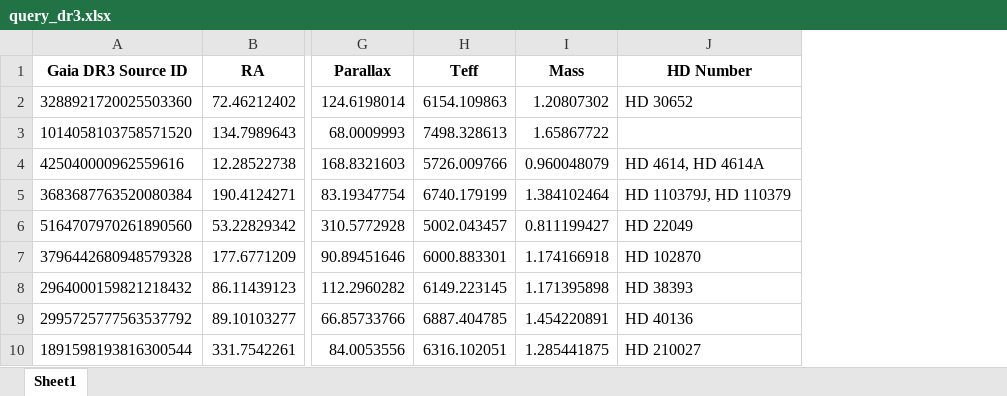
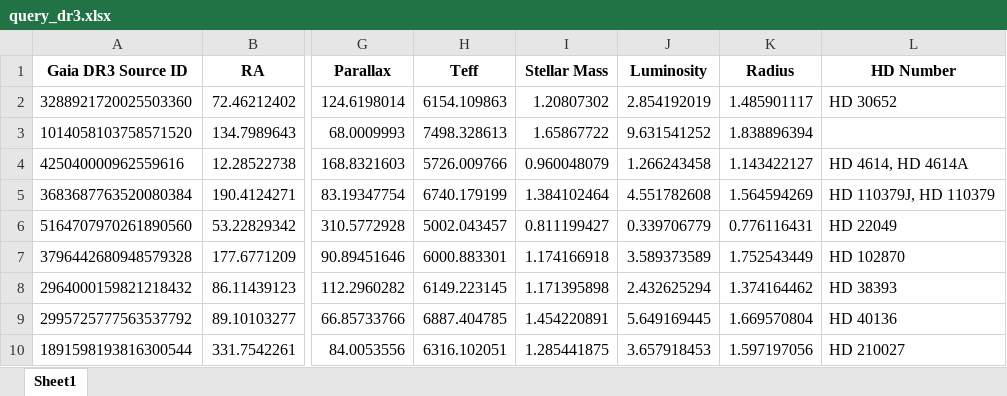
Before and after one commit to exoplanetsdk/2ES_target_selection, an Excel workbook: results/query_dr3.xlsx, sheet Sheet1, drawn as a sheet; only a part is shown, gaps mark what is left out; values as stored, in another font and other column widths than the file's, no borders; the diff names each change by its address in the sheet, - before the commit and + after, or states it on an @@ line.

```diff
--- a/results/query_dr3.xlsx (sheet Sheet1)
+++ b/results/query_dr3.xlsx (sheet Sheet1)
+column J (Luminosity), rows 2-10: 2.854192019 | 9.631541252 | 1.266243458 | 4.551782608 | 0.339706779 | 3.589373589 | 2.432625294 | 5.649169445 | 3.657918453
+column K (Radius), rows 2-10: 1.485901117 | 1.838896394 | 1.143422127 | 1.564594269 | 0.776116431 | 1.752543449 | 1.374164462 | 1.669570804 | 1.597197056
-I1: Mass
+I1: Stellar Mass
```
Also changed, not shown: results/combined_query.xlsx, results/combined_query_with_RV_precision.xlsx, 7 other files.
